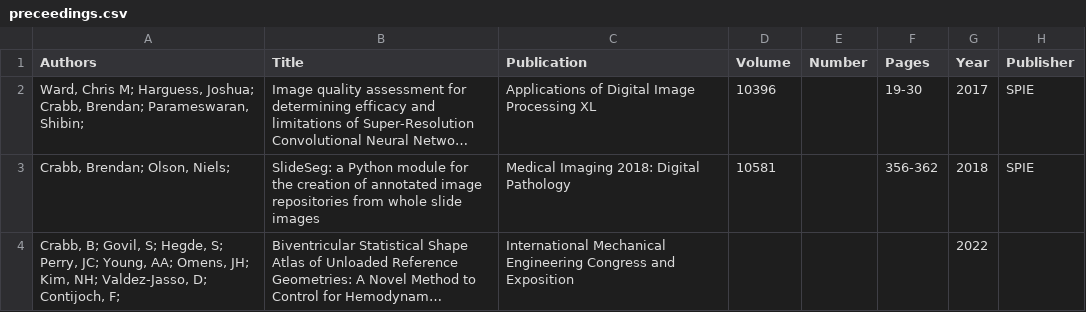
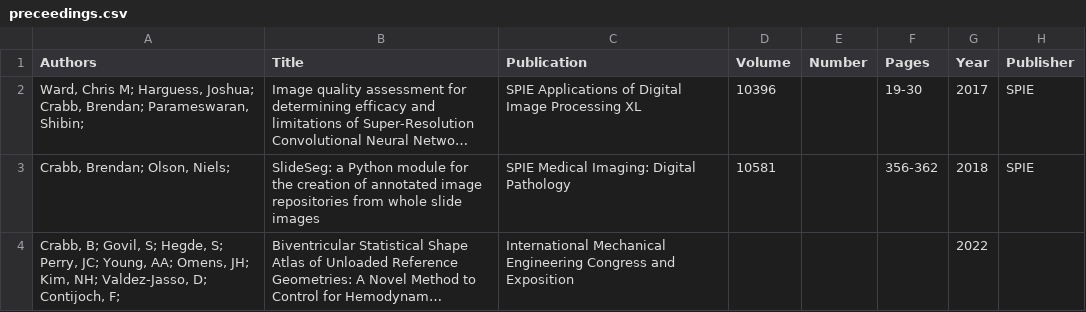
Before and after one commit to btcrabb/portfolio, a CSV file: docs/_data/preceedings.csv, drawn as a sheet; long unchanged cells end in …; the diff names each change by its address in the sheet, - before the commit and + after, or states it on an @@ line.

Commit message:
Update preceedings.csv

```diff
--- a/docs/_data/preceedings.csv
+++ b/docs/_data/preceedings.csv
-C2 (Publication): Applications of…
+C2 (Publication): SPIE Applications of…
-C3 (Publication): Medical Imaging 2018: Digital Pathology
+C3 (Publication): SPIE Medical Imaging: Digital Pathology
```
